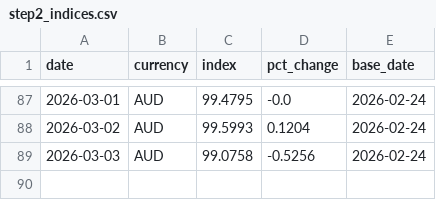
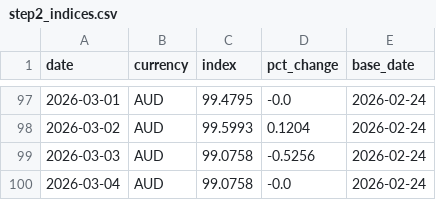
Before and after one commit to michaeldowd2/nanopages, a CSV file: fx-dashboard/data/step2_indices.csv, drawn as a sheet; only a part is shown, gaps mark what is left out; the diff covers the shown part only; the diff names each change by its address in the sheet, - before the commit and + after, or states it on an @@ line.

```diff
--- a/fx-dashboard/data/step2_indices.csv
+++ b/fx-dashboard/data/step2_indices.csv
+row 100: 2026-03-04 | AUD | 99.0758 | -0.0 | 2026-02-24
```
Also changed, not shown: 10 added rows elsewhere in this file, fx-dashboard/data/step1_exchange_rates_matrix.csv, fx-dashboard/data/step7_aggregated_signals.csv, 10 other files.
